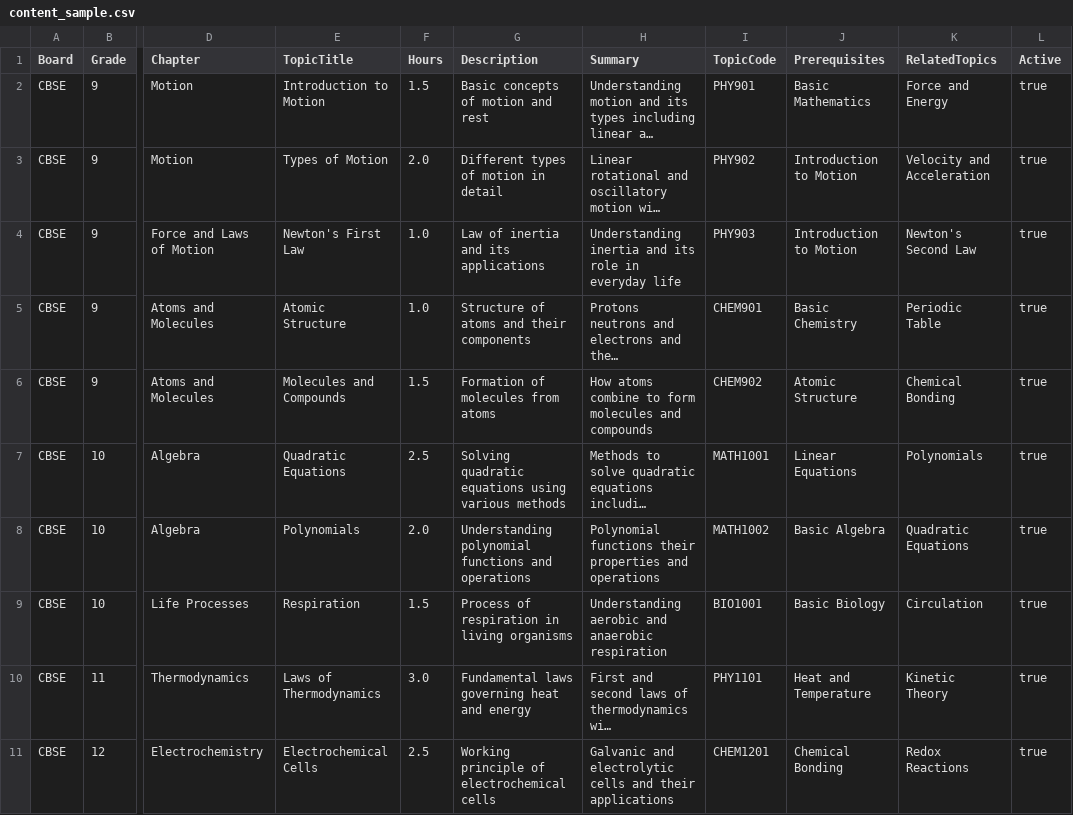
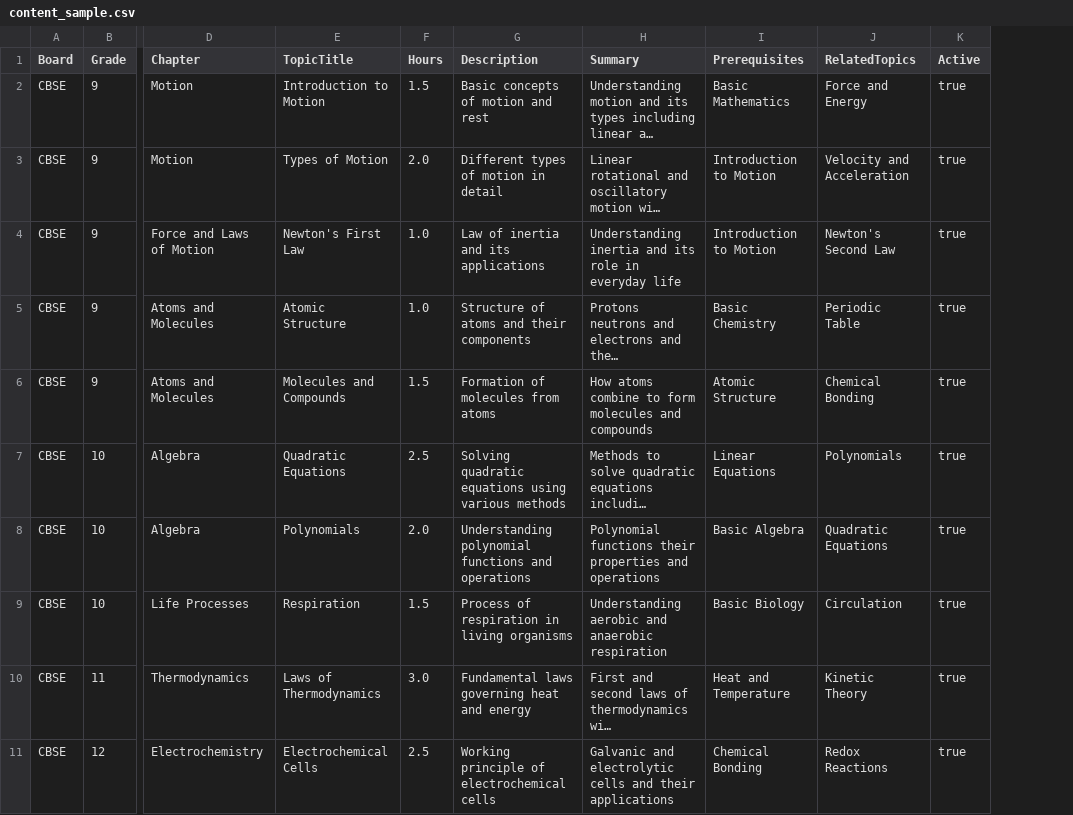
Before and after one commit to siddharthakumar001/ankurshala-eduplatform, a CSV file: docs/samples/content_sample.csv, drawn as a sheet; only a part is shown, gaps mark what is left out; long unchanged cells end in …; the diff names each change by its address in the sheet, - before the commit and + after, or states it on an @@ line.

```diff
--- a/docs/samples/content_sample.csv
+++ b/docs/samples/content_sample.csv
-column I (TopicCode), rows 2-11: PHY901 | PHY902 | PHY903 | CHEM901 | CHEM902 | MATH1001 | MATH1002 | BIO1001 | PHY1101 | CHEM1201
```
Also changed, not shown: 56 other files.
